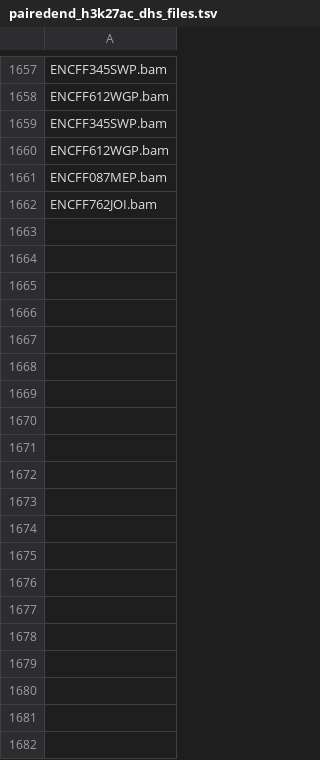
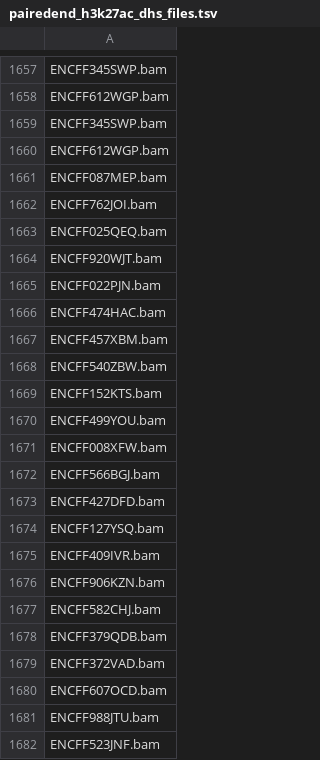
Before and after one commit to broadinstitute/ABC-Enhancer-Gene-Prediction, a TSV file: data/ENCODEPortal/workflow/output/pairedend_h3k27ac_dhs_files.tsv, drawn as a sheet; only a part is shown, gaps mark what is left out; the diff covers the shown part only.

```diff
--- a/data/ENCODEPortal/workflow/output/pairedend_h3k27ac_dhs_files.tsv
+++ b/data/ENCODEPortal/workflow/output/pairedend_h3k27ac_dhs_files.tsv
@@ -1662 +1662,21 @@ ENCFF087MEP.bam
 ENCFF762JOI.bam
+ENCFF025QEQ.bam
+ENCFF920WJT.bam
+ENCFF022PJN.bam
+ENCFF474HAC.bam
+ENCFF457XBM.bam
+ENCFF540ZBW.bam
+ENCFF152KTS.bam
+ENCFF499YOU.bam
+ENCFF008XFW.bam
+ENCFF566BGJ.bam
+ENCFF427DFD.bam
+ENCFF127YSQ.bam
+ENCFF409IVR.bam
+ENCFF906KZN.bam
+ENCFF582CHJ.bam
+ENCFF379QDB.bam
+ENCFF372VAD.bam
+ENCFF607OCD.bam
+ENCFF988JTU.bam
+ENCFF523JNF.bam
```
Also changed, not shown: 27 added rows elsewhere in this file, data/ENCODEPortal/workflow/output/bam_GRCh38_ATAC.tsv, data/ENCODEPortal/workflow/output/bam_GRCh38_H3K27ac.tsv, 18 other files.
